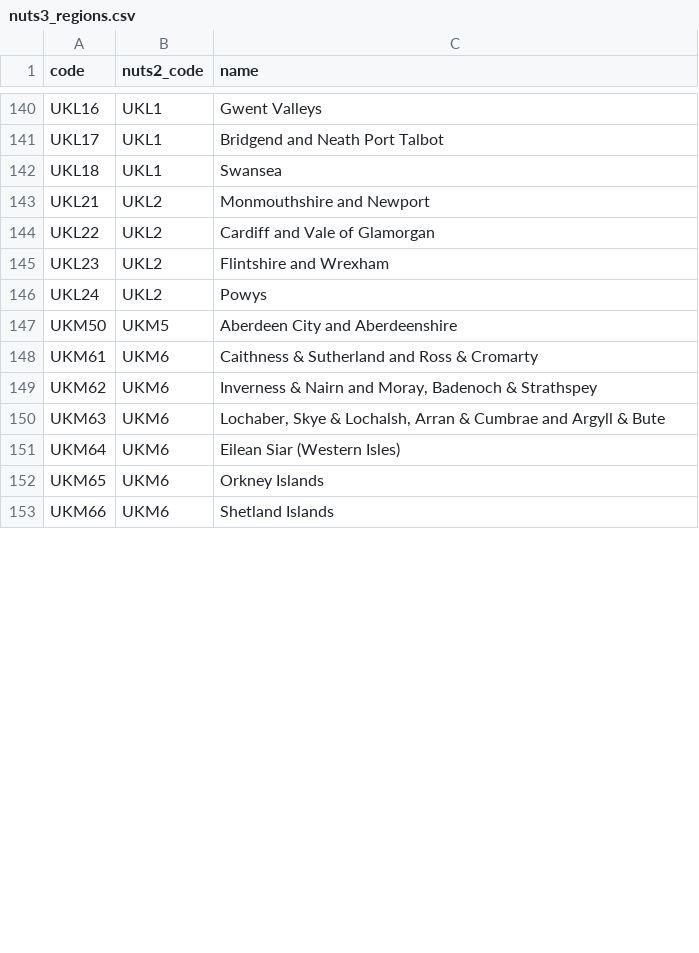
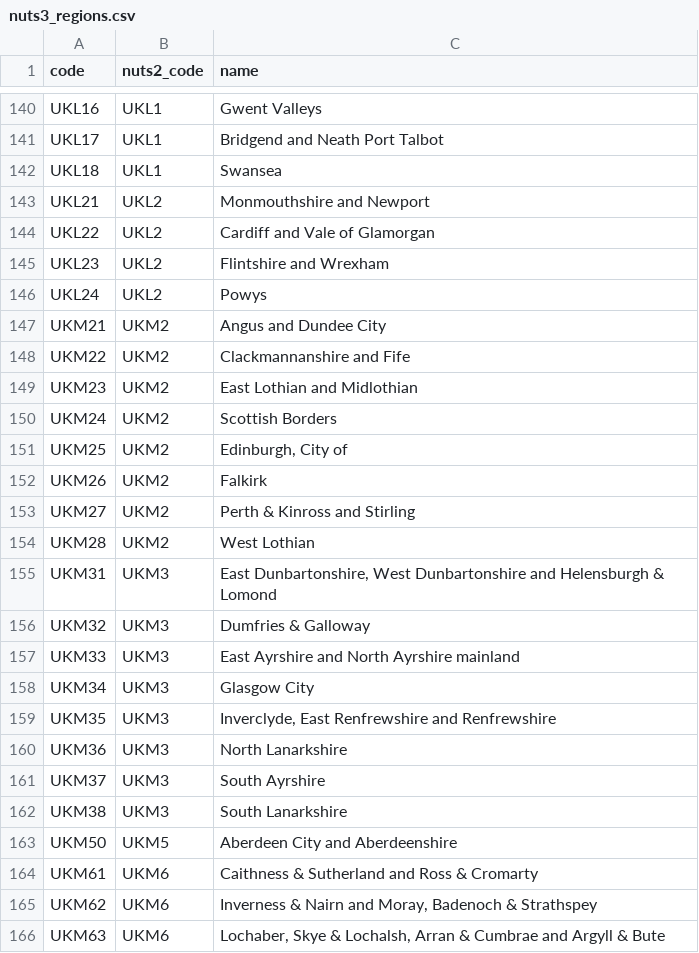
Before and after one commit to Crown-Commercial-Service/crown-marketplace, a CSV file: data/nuts3_regions.csv, drawn as a sheet; only a part is shown, gaps mark what is left out; the shorter side is filled out with more unchanged rows; the diff covers the shown part only; the diff names each change by its address in the sheet, - before the commit and + after, or states it on an @@ line.

```diff
--- a/data/nuts3_regions.csv
+++ b/data/nuts3_regions.csv
+row 147: UKM21 | UKM2 | Angus and Dundee City
+row 148: UKM22 | UKM2 | Clackmannanshire and Fife
+row 149: UKM23 | UKM2 | East Lothian and Midlothian
+row 150: UKM24 | UKM2 | Scottish Borders
+row 151: UKM25 | UKM2 | Edinburgh, City of
+row 152: UKM26 | UKM2 | Falkirk
+row 153: UKM27 | UKM2 | Perth & Kinross and Stirling
+row 154: UKM28 | UKM2 | West Lothian
+row 155: UKM31 | UKM3 | East Dunbartonshire, West Dunbartonshire and Helensburgh & Lomond
+row 156: UKM32 | UKM3 | Dumfries & Galloway
+row 157: UKM33 | UKM3 | East Ayrshire and North Ayrshire mainland
+row 158: UKM34 | UKM3 | Glasgow City
+row 159: UKM35 | UKM3 | Inverclyde, East Renfrewshire and Renfrewshire
+row 160: UKM36 | UKM3 | North Lanarkshire
+row 161: UKM37 | UKM3 | South Ayrshire
+row 162: UKM38 | UKM3 | South Lanarkshire
```
Also changed, not shown: 22 removed rows and 9 edited cells elsewhere in this file, data/nuts2_regions.csv.
